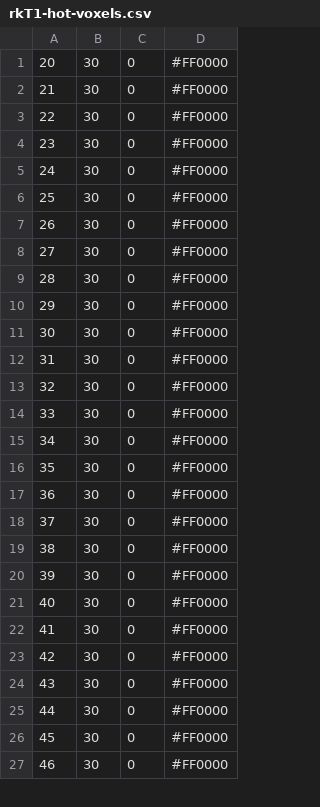
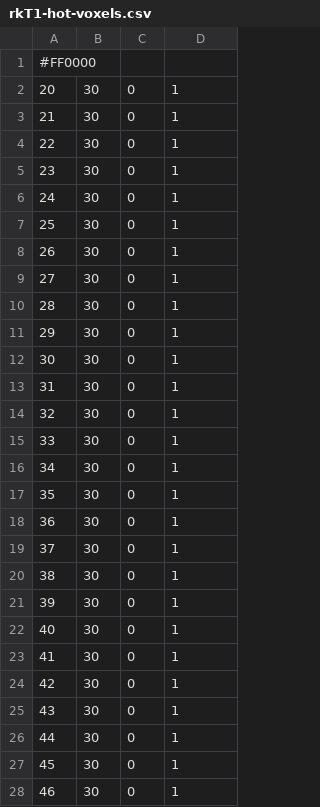
Before and after one commit to mollymcgames/VoxelProject, a CSV file: Assets/StreamingAssets/rkT1-hot-voxels.csv, drawn as a sheet; only a part is shown; the diff covers the shown part only.

```diff
--- a/Assets/StreamingAssets/rkT1-hot-voxels.csv
+++ b/Assets/StreamingAssets/rkT1-hot-voxels.csv
@@ -1,27 +1,28 @@
-20,30,0,#FF0000
-21,30,0,#FF0000
-22,30,0,#FF0000
-23,30,0,#FF0000
-24,30,0,#FF0000
-25,30,0,#FF0000
-26,30,0,#FF0000
-27,30,0,#FF0000
-28,30,0,#FF0000
-29,30,0,#FF0000
-30,30,0,#FF0000
-31,30,0,#FF0000
-32,30,0,#FF0000
-33,30,0,#FF0000
-34,30,0,#FF0000
-35,30,0,#FF0000
-36,30,0,#FF0000
-37,30,0,#FF0000
-38,30,0,#FF0000
-39,30,0,#FF0000
-40,30,0,#FF0000
-41,30,0,#FF0000
-42,30,0,#FF0000
-43,30,0,#FF0000
-44,30,0,#FF0000
-45,30,0,#FF0000
-46,30,0,#FF0000
+#FF0000
+20,30,0,1
+21,30,0,1
+22,30,0,1
+23,30,0,1
+24,30,0,1
+25,30,0,1
+26,30,0,1
+27,30,0,1
+28,30,0,1
+29,30,0,1
+30,30,0,1
+31,30,0,1
+32,30,0,1
+33,30,0,1
+34,30,0,1
+35,30,0,1
+36,30,0,1
+37,30,0,1
+38,30,0,1
+39,30,0,1
+40,30,0,1
+41,30,0,1
+42,30,0,1
+43,30,0,1
+44,30,0,1
+45,30,0,1
+46,30,0,1
```
Also changed, not shown: 3 edited cells elsewhere in this file, 37 other files.
